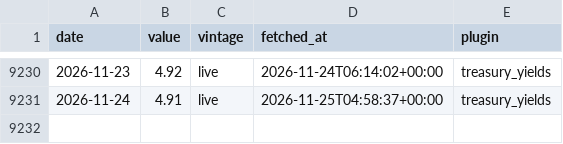
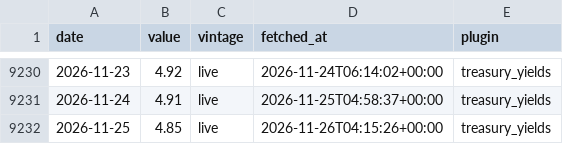
Before and after one commit to androidilicious/protofin, a CSV file: data/store/us10y.csv, drawn as a sheet; only a part is shown, gaps mark what is left out; the diff names each change by its address in the sheet, - before the commit and + after, or states it on an @@ line.

```diff
--- a/data/store/us10y.csv
+++ b/data/store/us10y.csv
+row 9232: 2026-11-25 | 4.85 | live | 2026-11-26T04:15:26+00:00 | treasury_yields
```
Also changed, not shown: data/store/epu.csv, data/store/us2y.csv, 3 other files.
